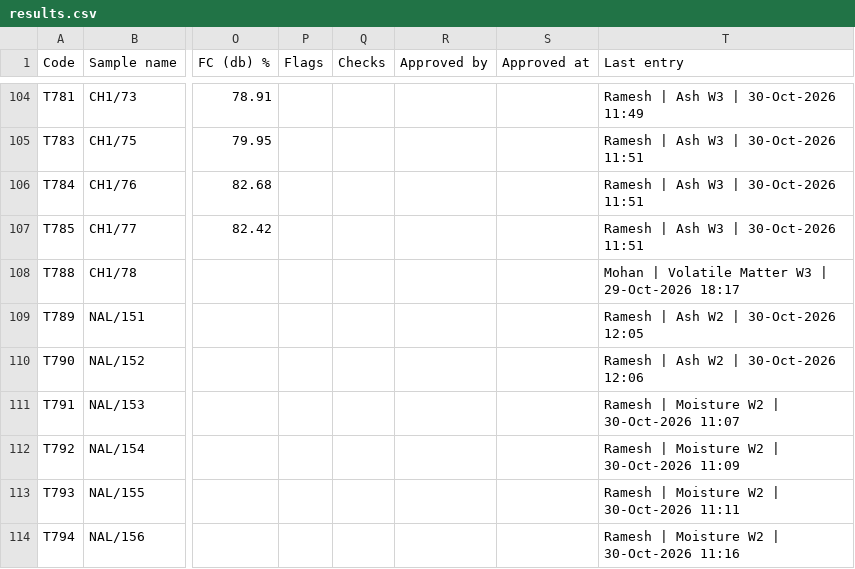
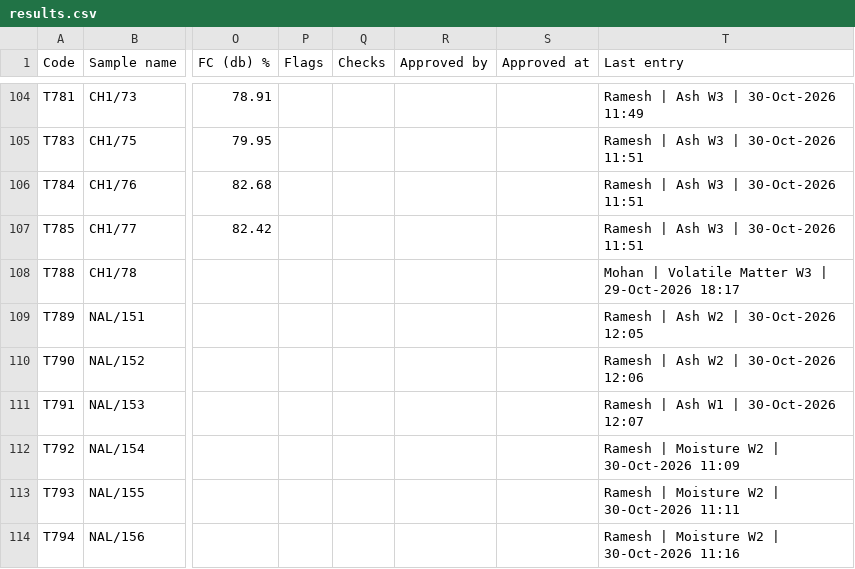
Before and after one commit to girish-vastrakar/weighing_data_QR, a CSV file: results.csv, drawn as a sheet; only a part is shown, gaps mark what is left out; the diff names each change by its address in the sheet, - before the commit and + after, or states it on an @@ line.

```diff
--- a/results.csv
+++ b/results.csv
-T111 (Last entry): Ramesh | Moisture W2 | 30-Oct-2026 11:07
+T111 (Last entry): Ramesh | Ash W1 | 30-Oct-2026 12:07
```
Also changed, not shown: 1 other file.
